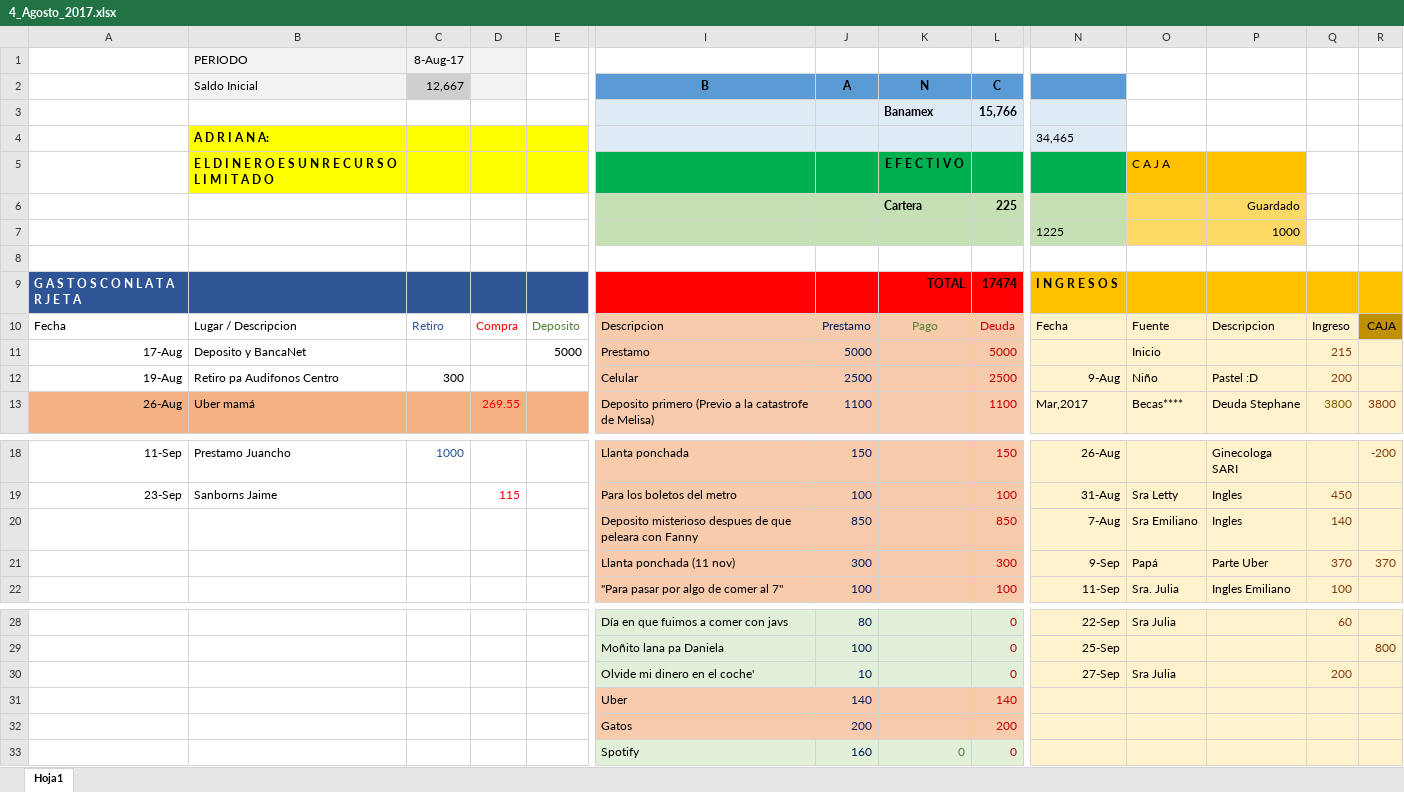
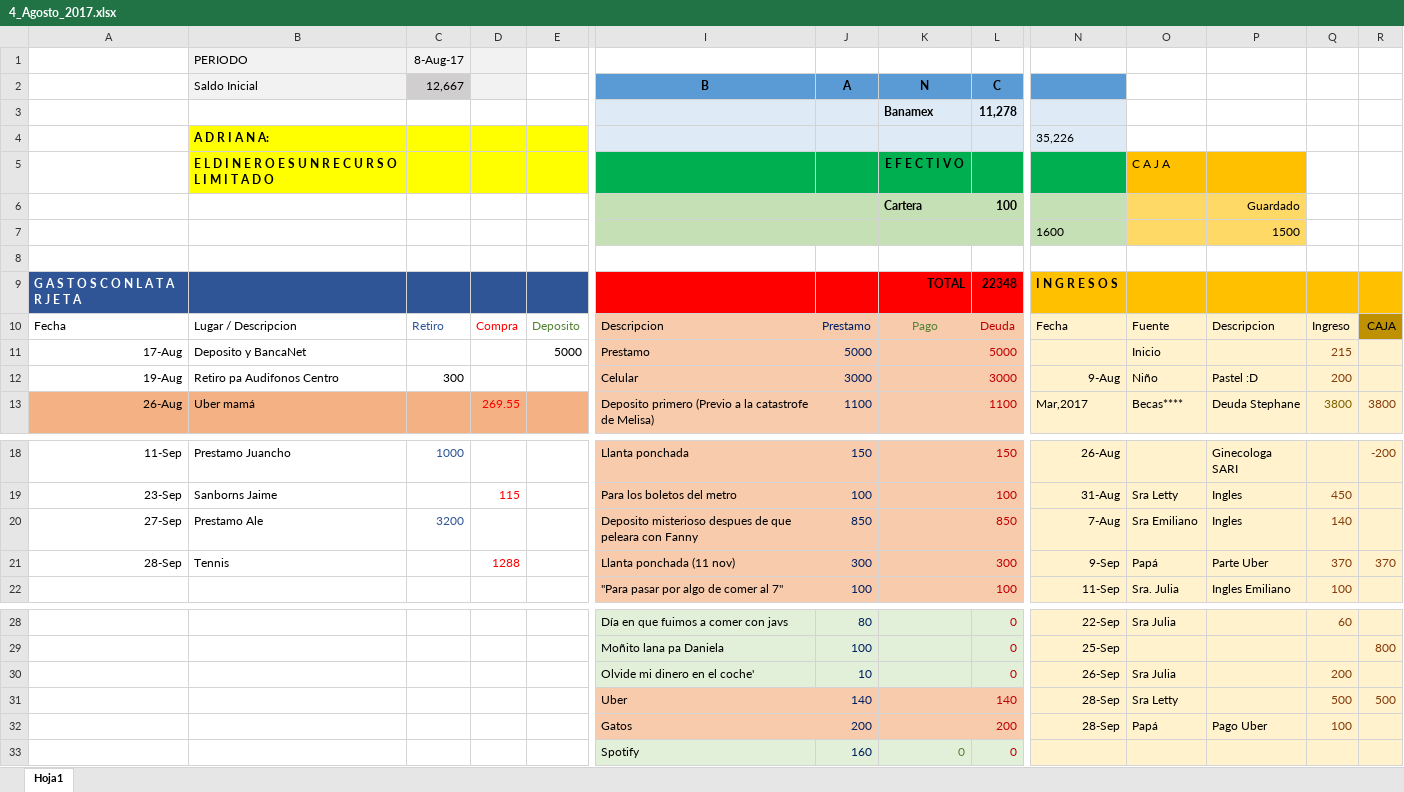
Before and after one commit to Adrifelcha/Adrifelcha, an Excel workbook: Finanzas/4_Agosto_2017.xlsx, sheet Hoja1, drawn as a sheet; only a part is shown, gaps mark what is left out; values as stored, in another font and other column widths than the file's, no borders; the diff covers the shown part only; the diff names each change by its address in the sheet, - before the commit and + after, or states it on an @@ line.

Commit message:
Gastos y ganancias del Jueves

```diff
--- a/Finanzas/4_Agosto_2017.xlsx (sheet Hoja1)
+++ b/Finanzas/4_Agosto_2017.xlsx (sheet Hoja1)
-L3 (C): 15,766
+L3 (C): 11,278
-N4: 34,465
+N4: 35,226
-L6 (C): 225
+L6 (C): 100
-N7: 1225
+N7: 1600
-P7: 1000
+P7: 1500
-L9 (C): 17474
+L9 (C): 22348
-J12 (A): 2500
+J12 (A): 3000
-L12 (C): 2500
+L12 (C): 3000
-A20: (empty)
+A20: 27-Sep
-B20 (Saldo Inicial): (empty)
+B20 (Saldo Inicial): Prestamo Ale
-C20 (12,667): (empty)
+C20 (12,667): 3200
-A21: (empty)
+A21: 28-Sep
-B21 (Saldo Inicial): (empty)
+B21 (Saldo Inicial): Tennis
-D21: (empty)
+D21: 1288
-N30: 27-Sep
+N30: 26-Sep
-N31:N32: (empty)
+N31:N32: 28-Sep
-O31: (empty)
+O31: Sra Letty
-Q31: (empty)
+Q31: 500
-R31: (empty)
+R31: 500
-O32: (empty)
+O32: Papá
-P32: (empty)
+P32: Pago Uber
-Q32: (empty)
+Q32: 100
```
Also changed, not shown: 25 edited cells and cell formats elsewhere in this sheet.
